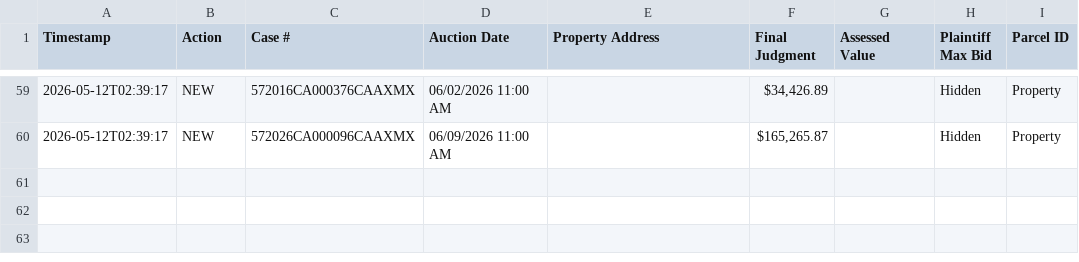
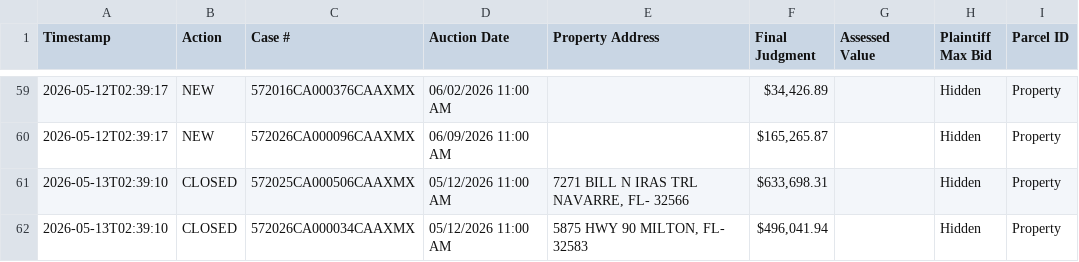
Before and after one commit to figlesias7/realforeclose-santarosa, a CSV file: data/event_log.csv, drawn as a sheet; only a part is shown, gaps mark what is left out.

```diff
--- a/data/event_log.csv
+++ b/data/event_log.csv
@@ -60 +60,3 @@ Timestamp,Action,Case #,Auction Date,Property Address,Final Judgment,Assessed Va
 2026-05-12T02:39:17,NEW,572026CA000096CAAXMX,06/09/2026 11:00 AM,,"$165,265.87",,Hidden,Property
+2026-05-13T02:39:10,CLOSED,572025CA000506CAAXMX,05/12/2026 11:00 AM,"7271 BILL N IRAS TRL NAVARRE, FL- 32566","$633,698.31",,Hidden,Property
+2026-05-13T02:39:10,CLOSED,572026CA000034CAAXMX,05/12/2026 11:00 AM,"5875 HWY 90 MILTON, FL- 32583","$496,041.94",,Hidden,Property
```
Also changed, not shown: 3 other files.
